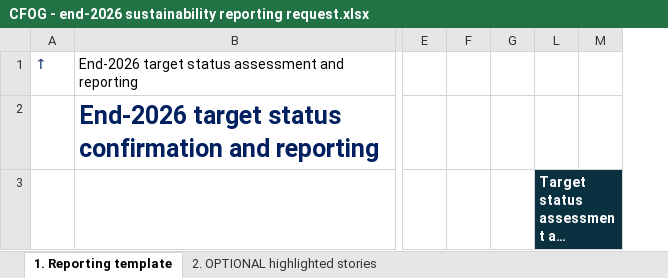
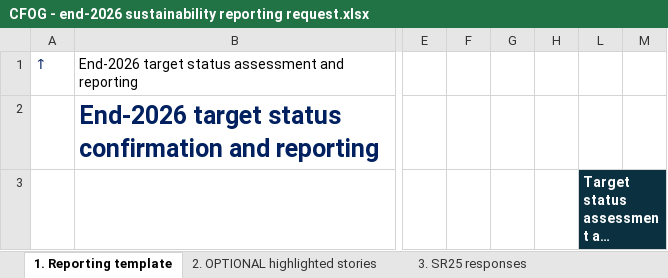
Before and after one commit to stferdi20/SR26-Master-Spreadsheet-Template, an Excel workbook: output/central_unit_requests/CFOG - end-2026 sustainability reporting request.xlsx, sheet 1. Reporting template, drawn as a sheet; only a part is shown, gaps mark what is left out; long unchanged cells end in …; values as stored, in another font and other column widths than the file's, no borders; the diff covers the shown part only; the diff names each change by its address in the sheet, - before the commit and + after, or states it on an @@ line.

```diff
--- a/output/central_unit_requests/CFOG - end-2026 sustainability reporting request.xlsx (sheet 1. Reporting template)
+++ b/output/central_unit_requests/CFOG - end-2026 sustainability reporting request.xlsx (sheet 1. Reporting template)
+sheet tab: 3. SR25 responses
@@ column H unhidden, empty @@
```
Also changed, not shown: 4 edited cells elsewhere in this sheet, hidden cells, output/central_unit_requests/CIandS - end-2026 sustainability reporting request.xlsx, output/central_unit_requests/ESG - end-2026 sustainability reporting request.xlsx, 10 other files.
